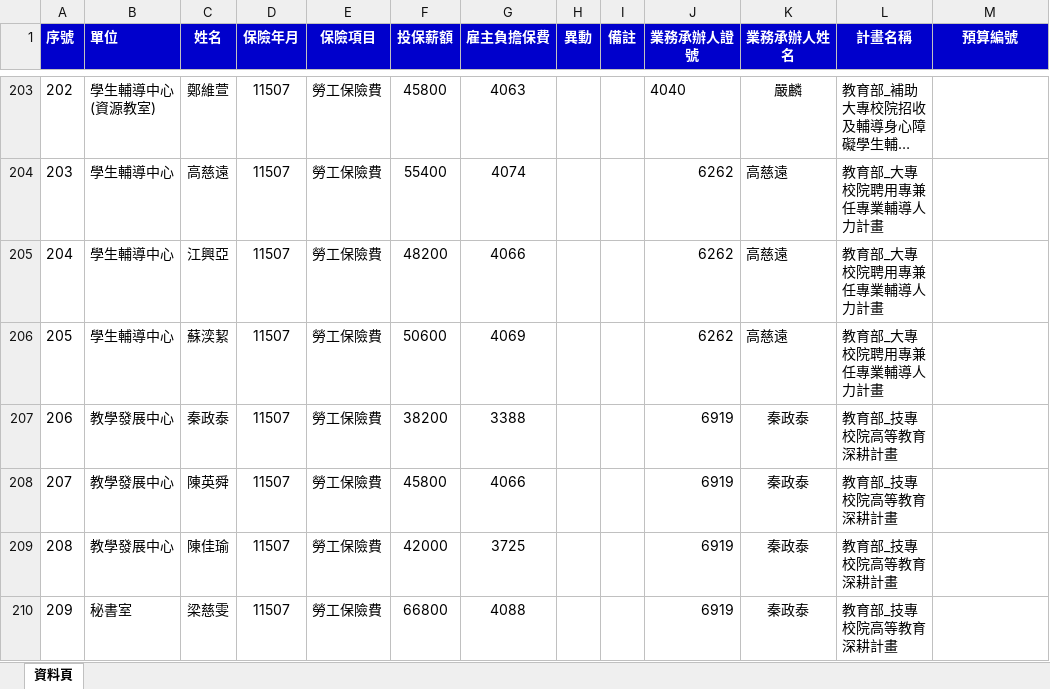
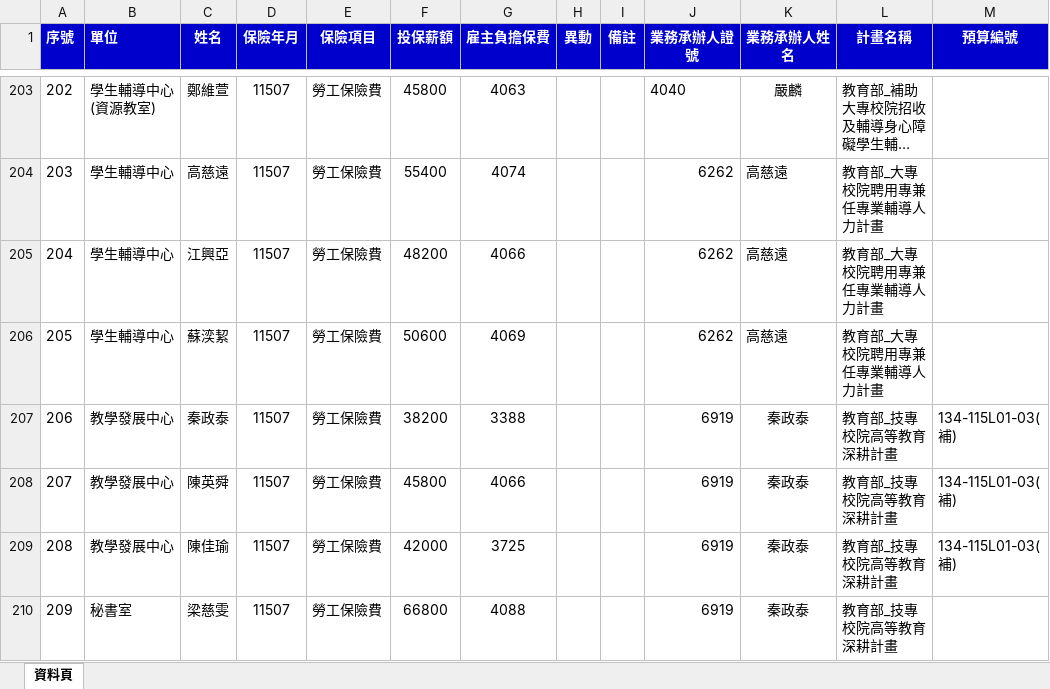
Before and after one commit to angellee09/Project_Insurance-premium, an Excel workbook: 專案計畫人員保費查詢.xlsx, sheet 資料頁, drawn as a sheet; only a part is shown, gaps mark what is left out; long unchanged cells end in …; values as stored, in another font and other column widths than the file's, no borders; the diff covers the shown part only; the diff names each change by its address in the sheet, - before the commit and + after, or states it on an @@ line.

Commit message:
Add files via upload

```diff
--- a/專案計畫人員保費查詢.xlsx (sheet 資料頁)
+++ b/專案計畫人員保費查詢.xlsx (sheet 資料頁)
-M207:M209 (預算編號): (empty)
+M207:M209 (預算編號): 134-115L01-03(補)
```
Also changed, not shown: 105 edited cells elsewhere in this sheet.
